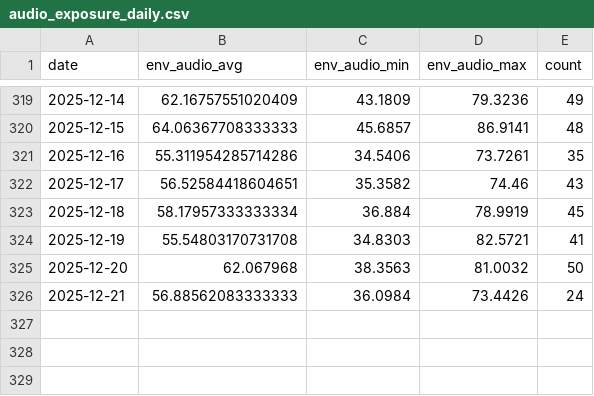
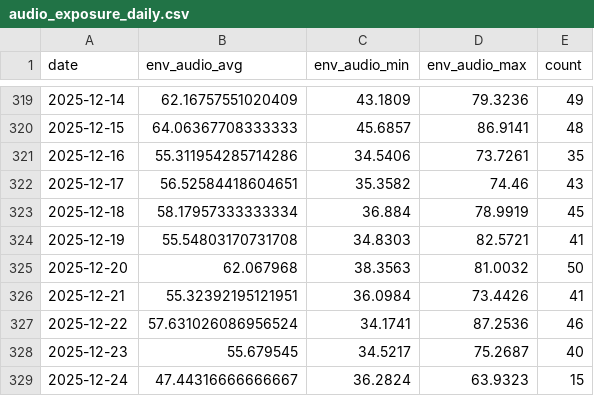
Before and after one commit to xujl1999/Key-Data-Management, a CSV file: health/data/audio_exposure_daily.csv, drawn as a sheet; only a part is shown, gaps mark what is left out.

```diff
--- a/health/data/audio_exposure_daily.csv
+++ b/health/data/audio_exposure_daily.csv
@@ -325,2 +325,5 @@ date,env_audio_avg,env_audio_min,env_audio_max,count
 2025-12-20,62.067968,38.3563,81.0032,50
-2025-12-21,56.88562083333333,36.0984,73.4426,24
+2025-12-21,55.32392195121951,36.0984,73.4426,41
+2025-12-22,57.631026086956524,34.1741,87.2536,46
+2025-12-23,55.679545,34.5217,75.2687,40
+2025-12-24,47.44316666666667,36.2824,63.9323,15
```
Also changed, not shown: health/data/distance_daily.csv, health/data/energy_daily.csv, 29 other files.
